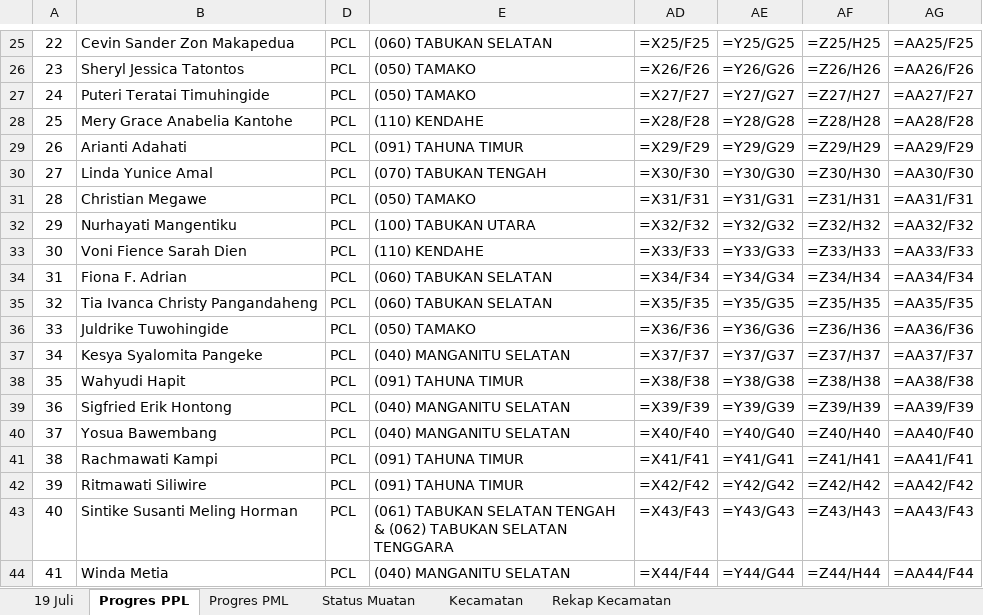
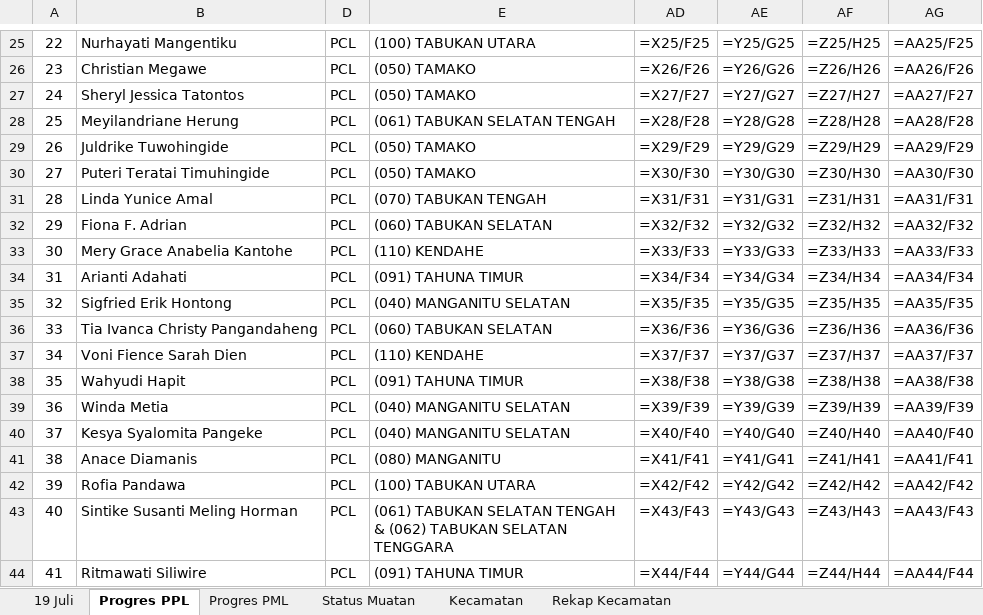
Before and after one commit to danimat15/fasih-sm-scrapper, an Excel workbook: dashboard/public/Monev_Pendataan_SE2026_Evening.xlsx, sheet Progres PPL, drawn as a sheet; only a part is shown, gaps mark what is left out; values as stored, in another font and other column widths than the file's, no borders; formulas without a stored value are shown as written; conditional formats not drawn; the diff covers the shown part only; the diff names each change by its address in the sheet, - before the commit and + after, or states it on an @@ line.

```diff
--- a/dashboard/public/Monev_Pendataan_SE2026_Evening.xlsx (sheet Progres PPL)
+++ b/dashboard/public/Monev_Pendataan_SE2026_Evening.xlsx (sheet Progres PPL)
-B25: Cevin Sander Zon Makapedua
+B25: Nurhayati Mangentiku
-E25: (060) TABUKAN SELATAN
+E25: (100) TABUKAN UTARA
-B26: Sheryl Jessica Tatontos
+B26: Christian Megawe
-B27: Puteri Teratai Timuhingide
+B27: Sheryl Jessica Tatontos
-B28: Mery Grace Anabelia Kantohe
+B28: Meyilandriane Herung
-E28: (110) KENDAHE
+E28: (061) TABUKAN SELATAN TENGAH
-B29: Arianti Adahati
+B29: Juldrike Tuwohingide
-E29: (091) TAHUNA TIMUR
+E29: (050) TAMAKO
-B30: Linda Yunice Amal
+B30: Puteri Teratai Timuhingide
-E30: (070) TABUKAN TENGAH
+E30: (050) TAMAKO
-B31: Christian Megawe
+B31: Linda Yunice Amal
-E31: (050) TAMAKO
+E31: (070) TABUKAN TENGAH
-B32: Nurhayati Mangentiku
+B32: Fiona F. Adrian
-E32: (100) TABUKAN UTARA
+E32: (060) TABUKAN SELATAN
-B33: Voni Fience Sarah Dien
+B33: Mery Grace Anabelia Kantohe
-B34: Fiona F. Adrian
+B34: Arianti Adahati
-E34: (060) TABUKAN SELATAN
+E34: (091) TAHUNA TIMUR
-B35: Tia Ivanca Christy Pangandaheng
+B35: Sigfried Erik Hontong
-E35: (060) TABUKAN SELATAN
+E35: (040) MANGANITU SELATAN
-B36: Juldrike Tuwohingide
+B36: Tia Ivanca Christy Pangandaheng
-E36: (050) TAMAKO
+E36: (060) TABUKAN SELATAN
-B37: Kesya Syalomita Pangeke
+B37: Voni Fience Sarah Dien
-E37: (040) MANGANITU SELATAN
+E37: (110) KENDAHE
-B39: Sigfried Erik Hontong
+B39: Winda Metia
-B40: Yosua Bawembang
+B40: Kesya Syalomita Pangeke
-B41: Rachmawati Kampi
+B41: Anace Diamanis
-E41: (091) TAHUNA TIMUR
+E41: (080) MANGANITU
-B42: Ritmawati Siliwire
+B42: Rofia Pandawa
-E42: (091) TAHUNA TIMUR
+E42: (100) TABUKAN UTARA
-B44: Winda Metia
+B44: Ritmawati Siliwire
-E44: (040) MANGANITU SELATAN
+E44: (091) TAHUNA TIMUR
```
Also changed, not shown: 185 edited cells elsewhere in this sheet, sheet 19 Juli, sheet Status Muatan, sheet Kecamatan, sheet Progres PML, sheet Rekap Kecamatan, hidden cells, dashboard/public/Monev_Pendataan_SE2026_Latest.xlsx, dashboard/public/Report_Dashboard_Evening.xlsx, 27 other files.
